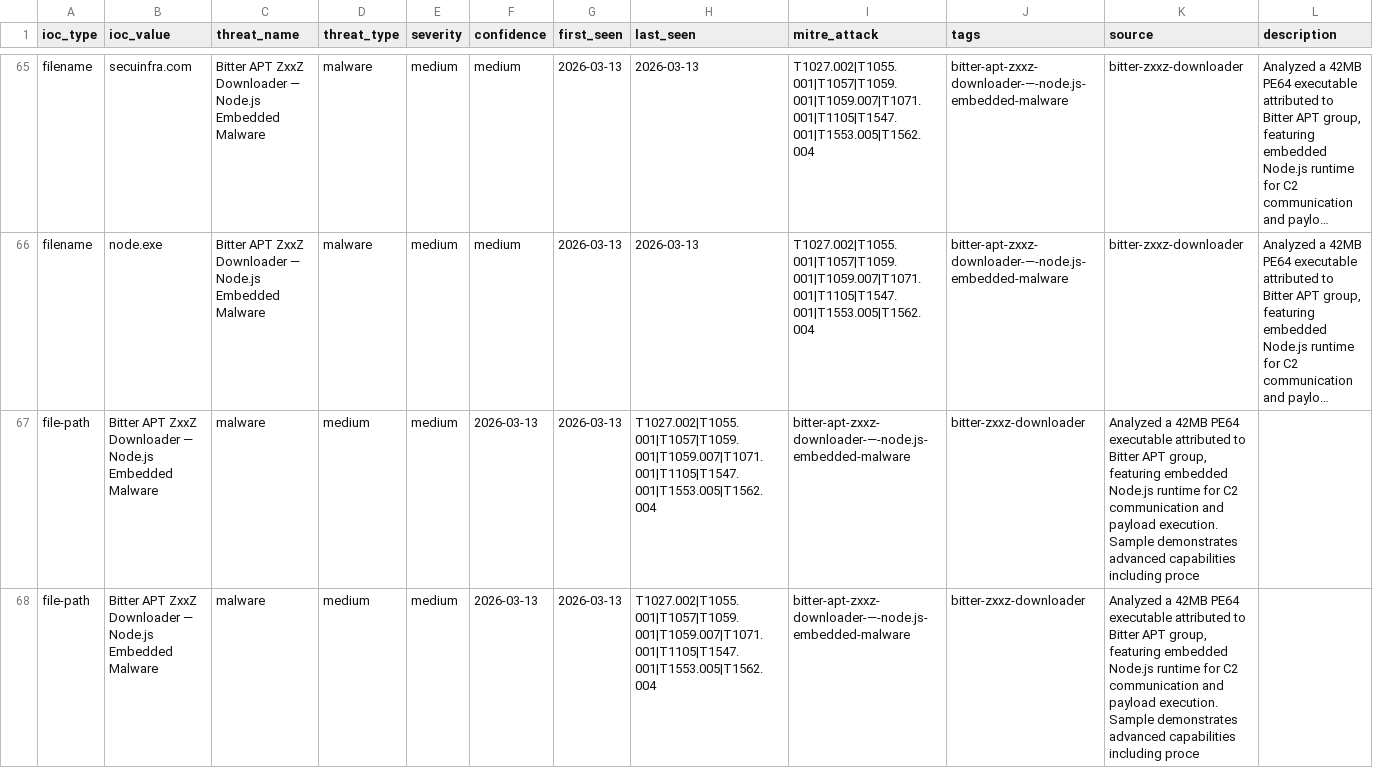
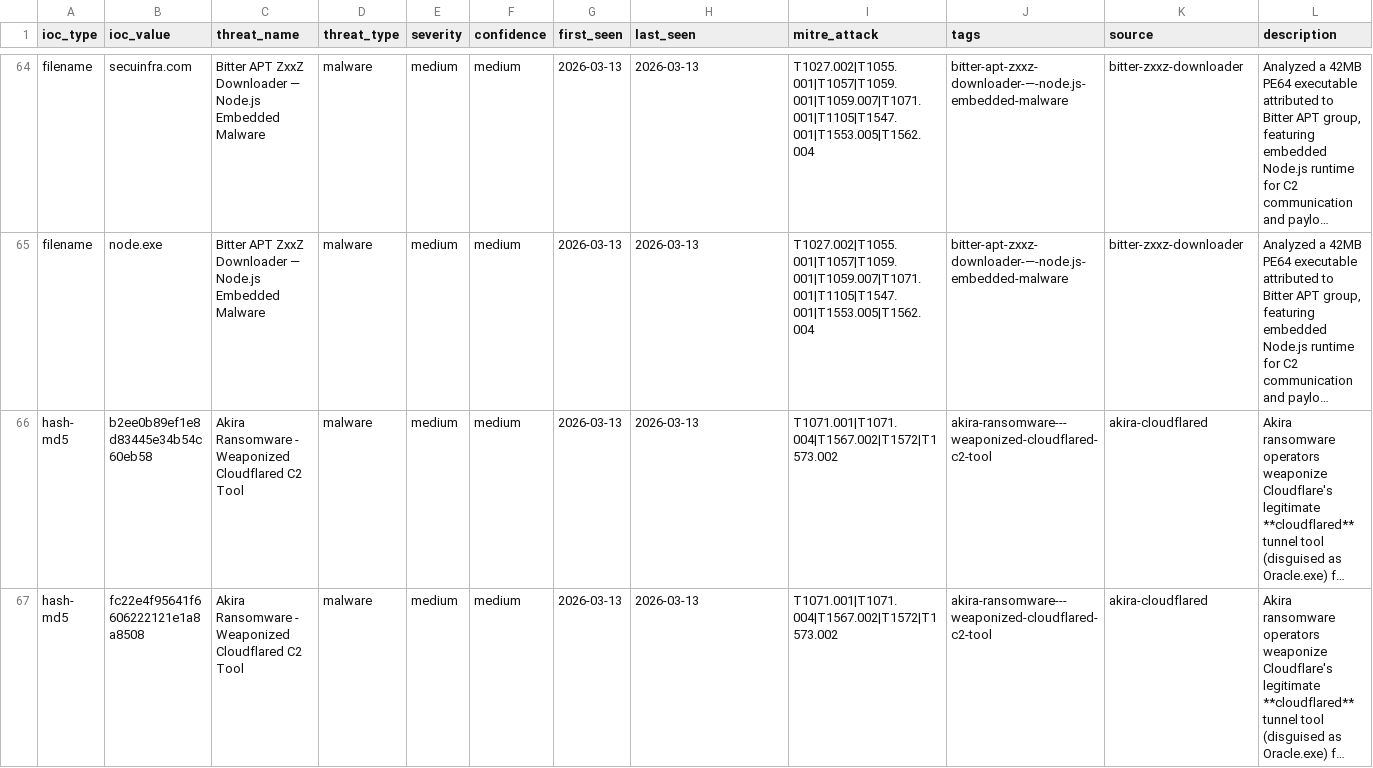
Before and after one commit to perisai-labs/indra-cti, a CSV file: feeds/ioc-malware.csv, drawn as a sheet; only a part is shown, gaps mark what is left out; the shorter side is filled out with more unchanged rows; long unchanged cells end in …; the diff covers the shown part only; the diff names each change by its address in the sheet, - before the commit and + after, or states it on an @@ line.

Commit message:
Daily IOC feed sync - cleaned internal paths from 3461 indicators

```diff
--- a/feeds/ioc-malware.csv
+++ b/feeds/ioc-malware.csv
-row 67: file-path | Bitter APT ZxxZ Downloader — Node.js Embedded Malware | malware | medium | medium | 2026-03-13 | 2026-03-13 | T1027.002|T1055.001|T1057|T1059.001|T1059.007|T1071.001|T1105|T1547.001|T1553.005|T1562.004 | bitter-apt-zxxz-downloader-—-node.js-embedded-malware | bitter-zxxz-downloader | Analyzed a 42MB PE64 executable attributed to Bitter APT group, featuring embedded Node.js runtime for C2 communication and payload execution. Sample demonstrates advanced capabilities including proce
-row 68: file-path | Bitter APT ZxxZ Downloader — Node.js Embedded Malware | malware | medium | medium | 2026-03-13 | 2026-03-13 | T1027.002|T1055.001|T1057|T1059.001|T1059.007|T1071.001|T1105|T1547.001|T1553.005|T1562.004 | bitter-apt-zxxz-downloader-—-node.js-embedded-malware | bitter-zxxz-downloader | Analyzed a 42MB PE64 executable attributed to Bitter APT group, featuring embedded Node.js runtime for C2 communication and payload execution. Sample demonstrates advanced capabilities including proce
```
Also changed, not shown: 6 removed rows elsewhere in this file, feeds/ioc-apt.csv, 2 other files.
